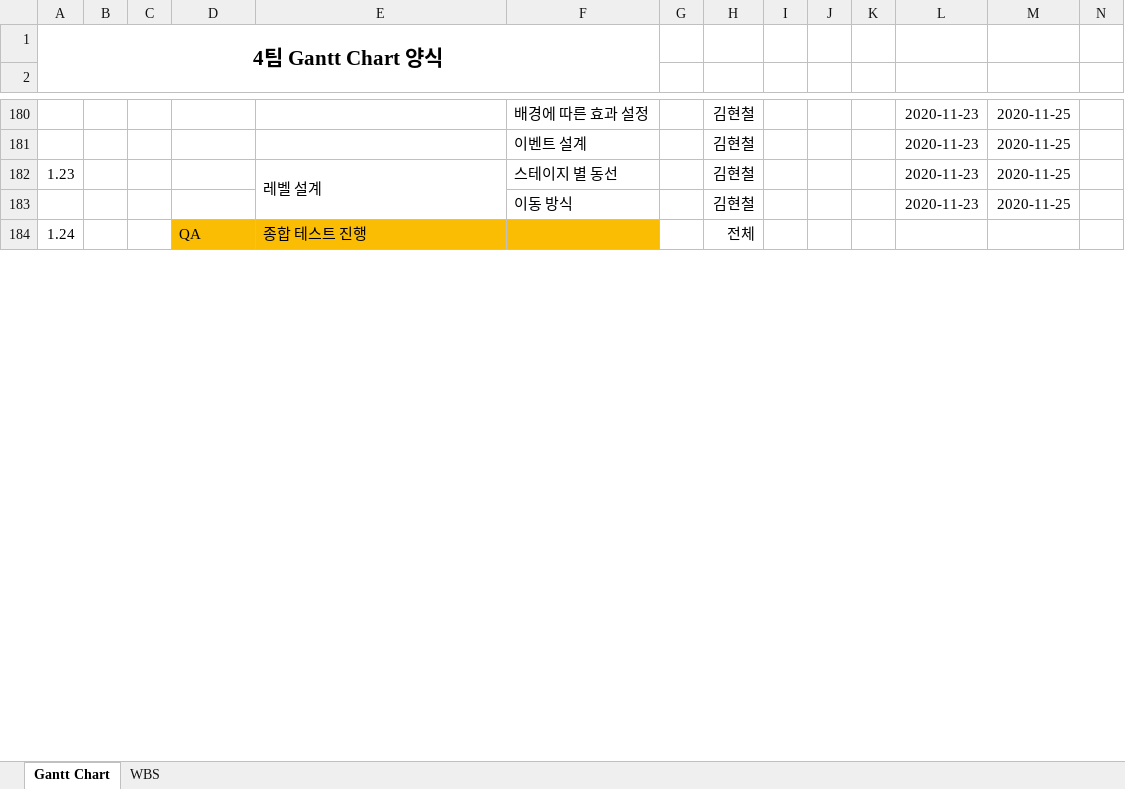
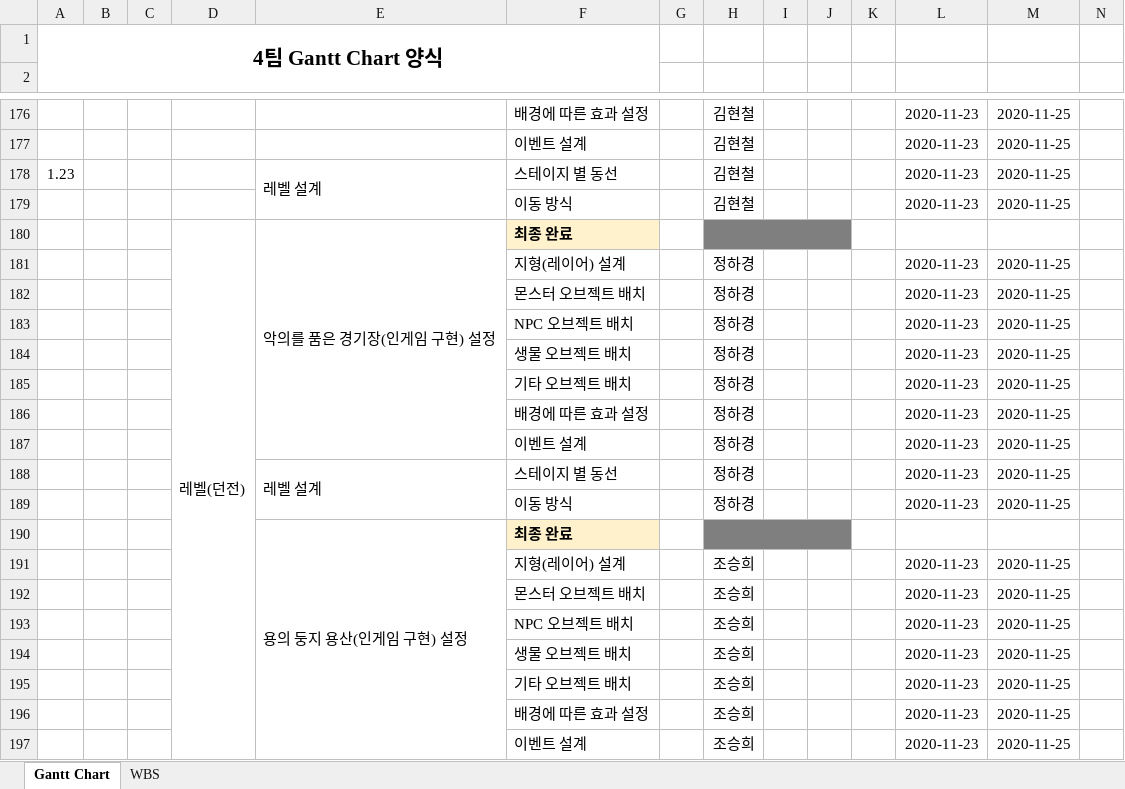
Before and after one commit to YDGYDGYDG/Yaho, an Excel workbook: Gantt_Chart_v1.002.xlsx, sheet Gantt Chart, drawn as a sheet; only a part is shown, gaps mark what is left out; the shorter side is filled out with more unchanged rows; values as stored, in another font and other column widths than the file's, no borders; charts and pictures and conditional formats not drawn; rows hold the shown columns only; the diff covers the shown part only; the diff names each change by its address in the sheet, - before the commit and + after, or states it on an @@ line.

Commit message:
간트 차트 업데이투
투투

```diff
--- a/Gantt_Chart_v1.002.xlsx (sheet Gantt Chart)
+++ b/Gantt_Chart_v1.002.xlsx (sheet Gantt Chart)
+row 180:  |  |  | 레벨(던전) | 악의를 품은 경기장(인게임 구현) 설정 | 최종 완료
+row 181:  |  |  |  |  | 지형(레이어) 설계 |  | 정하경 |  |  |  | 2020-11-23 | 2020-11-25
+row 182:  |  |  |  |  | 몬스터 오브젝트 배치 |  | 정하경 |  |  |  | 2020-11-23 | 2020-11-25
+row 183:  |  |  |  |  | NPC 오브젝트 배치 |  | 정하경 |  |  |  | 2020-11-23 | 2020-11-25
+row 184:  |  |  |  |  | 생물 오브젝트 배치 |  | 정하경 |  |  |  | 2020-11-23 | 2020-11-25
+row 185:  |  |  |  |  | 기타 오브젝트 배치 |  | 정하경 |  |  |  | 2020-11-23 | 2020-11-25
+row 186:  |  |  |  |  | 배경에 따른 효과 설정 |  | 정하경 |  |  |  | 2020-11-23 | 2020-11-25
+row 187:  |  |  |  |  | 이벤트 설계 |  | 정하경 |  |  |  | 2020-11-23 | 2020-11-25
+row 188:  |  |  |  | 레벨 설계 | 스테이지 별 동선 |  | 정하경 |  |  |  | 2020-11-23 | 2020-11-25
+row 189:  |  |  |  |  | 이동 방식 |  | 정하경 |  |  |  | 2020-11-23 | 2020-11-25
+row 190:  |  |  |  | 용의 둥지 용산(인게임 구현) 설정 | 최종 완료
+row 191:  |  |  |  |  | 지형(레이어) 설계 |  | 조승희 |  |  |  | 2020-11-23 | 2020-11-25
+row 192:  |  |  |  |  | 몬스터 오브젝트 배치 |  | 조승희 |  |  |  | 2020-11-23 | 2020-11-25
+row 193:  |  |  |  |  | NPC 오브젝트 배치 |  | 조승희 |  |  |  | 2020-11-23 | 2020-11-25
+row 194:  |  |  |  |  | 생물 오브젝트 배치 |  | 조승희 |  |  |  | 2020-11-23 | 2020-11-25
+row 195:  |  |  |  |  | 기타 오브젝트 배치 |  | 조승희 |  |  |  | 2020-11-23 | 2020-11-25
+row 196:  |  |  |  |  | 배경에 따른 효과 설정 |  | 조승희 |  |  |  | 2020-11-23 | 2020-11-25
+row 197:  |  |  |  |  | 이벤트 설계 |  | 조승희 |  |  |  | 2020-11-23 | 2020-11-25
```
Also changed, not shown: 34 added rows, 7 removed rows, 25 edited cells and cell formats elsewhere in this sheet, sheet WBS, hidden cells.
